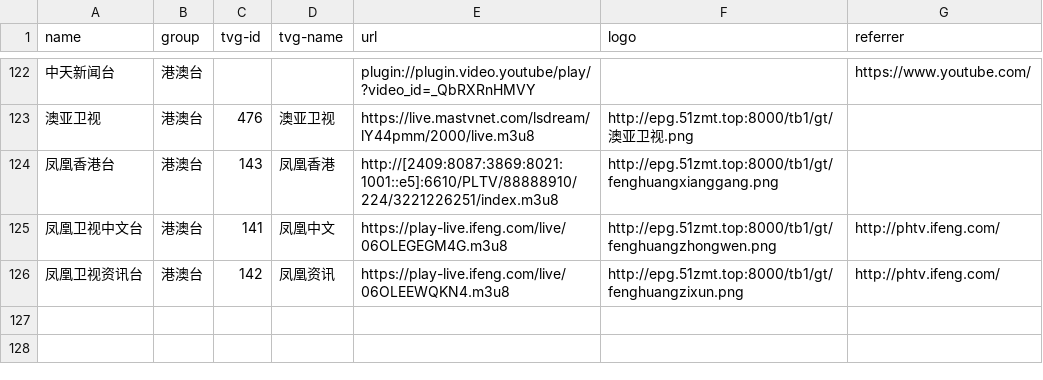
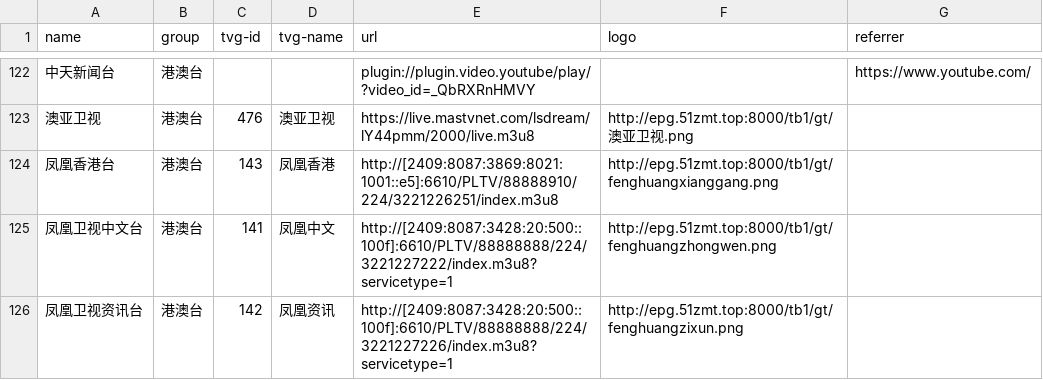
Before and after one commit to luoyuhao0x58/m3u8, a CSV file: resources/tv.csv, drawn as a sheet; only a part is shown, gaps mark what is left out.

Commit message:
fix: 修复凤凰台失效的链接。

```diff
--- a/resources/tv.csv
+++ b/resources/tv.csv
@@ -124,3 +124,3 @@
 "凤凰香港台","港澳台","143","凤凰香港","http://[2409:8087:3869:8021:1001::e5]:6610/PLTV/88888910/224/3221226251/index.m3u8","http://epg.51zmt.top:8000/tb1/gt/fenghuangxianggang.png",""
-"凤凰卫视中文台","港澳台","141","凤凰中文","https://play-live.ifeng.com/live/06OLEGEGM4G.m3u8","http://epg.51zmt.top:8000/tb1/gt/fenghuangzhongwen.png","http://phtv.ifeng.com/"
-"凤凰卫视资讯台","港澳台","142","凤凰资讯","https://play-live.ifeng.com/live/06OLEEWQKN4.m3u8","http://epg.51zmt.top:8000/tb1/gt/fenghuangzixun.png","http://phtv.ifeng.com/"
+"凤凰卫视中文台","港澳台","141","凤凰中文","http://[2409:8087:3428:20:500::100f]:6610/PLTV/88888888/224/3221227222/index.m3u8?servicetype=1","http://epg.51zmt.top:8000/tb1/gt/fenghuangzhongwen.png",""
+"凤凰卫视资讯台","港澳台","142","凤凰资讯","http://[2409:8087:3428:20:500::100f]:6610/PLTV/88888888/224/3221227226/index.m3u8?servicetype=1","http://epg.51zmt.top:8000/tb1/gt/fenghuangzixun.png",""
```
